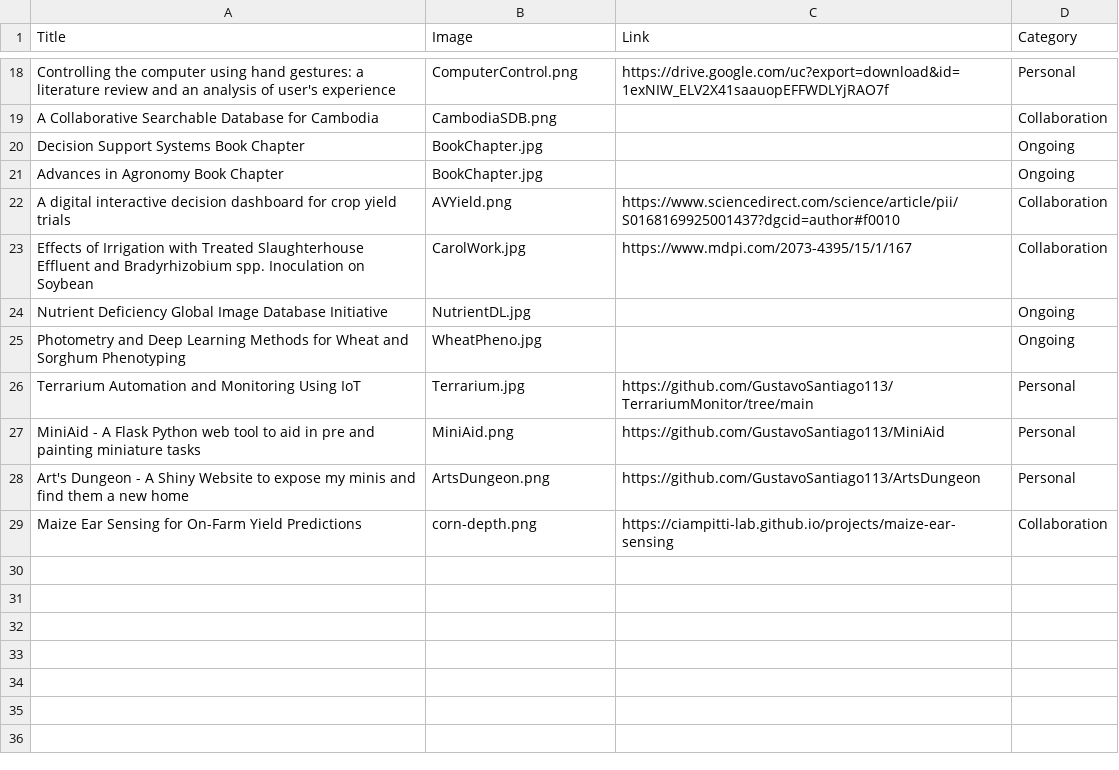
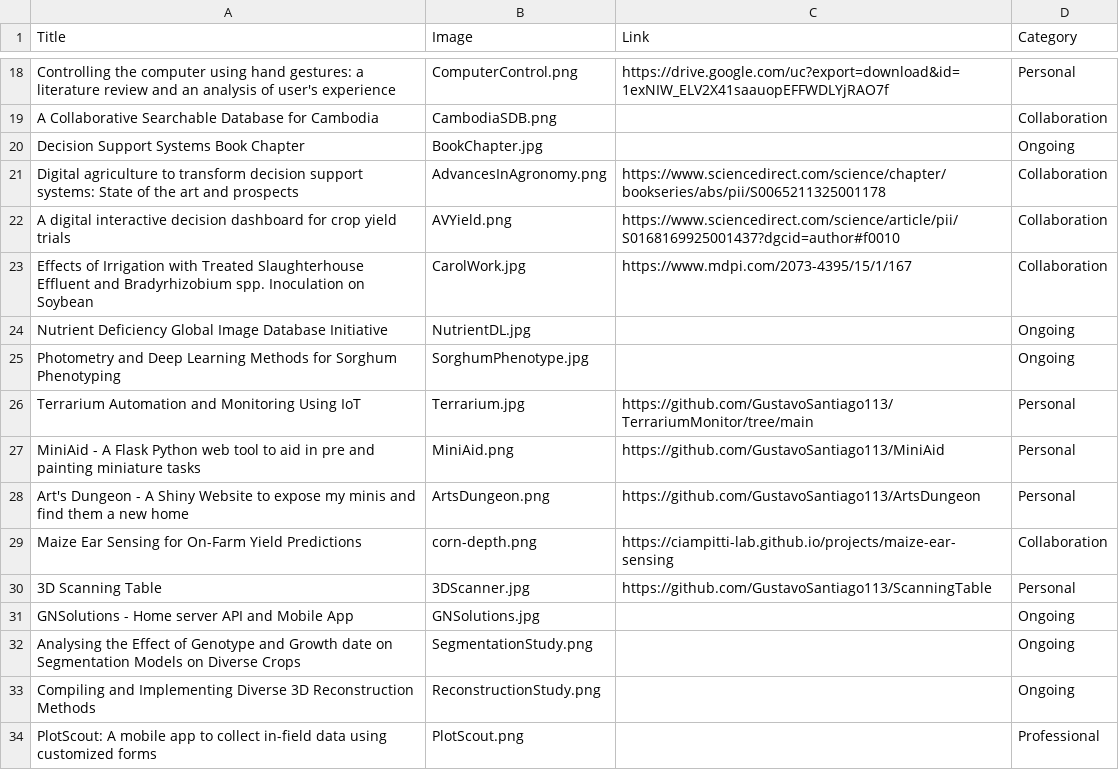
Before and after one commit to GustavoSantiago113/Web-Resume, a CSV file: data/myprojects.csv, drawn as a sheet; only a part is shown, gaps mark what is left out.

Commit message:
chore: changes in images and display card

```diff
--- a/data/myprojects.csv
+++ b/data/myprojects.csv
@@ -20,3 +20,3 @@ A Collaborative Searchable Database for Cambodia,CambodiaSDB.png,,Collaboration
 Decision Support Systems Book Chapter,BookChapter.jpg,,Ongoing
-Advances in Agronomy Book Chapter,BookChapter.jpg,,Ongoing
+Digital agriculture to transform decision support systems: State of the art and prospects,AdvancesInAgronomy.png,https://www.sciencedirect.com/science/chapter/bookseries/abs/pii/S0065211325001178,Collaboration
 A digital interactive decision dashboard for crop yield trials,AVYield.png,https://www.sciencedirect.com/science/article/pii/S0168169925001437?dgcid=author#f0010,Collaboration
@@ -24,3 +24,3 @@ Effects of Irrigation with Treated Slaughterhouse Effluent and Bradyrhizobium sp
 Nutrient Deficiency Global Image Database Initiative,NutrientDL.jpg,,Ongoing
-Photometry and Deep Learning Methods for Wheat and Sorghum Phenotyping,WheatPheno.jpg,,Ongoing
+Photometry and Deep Learning Methods for Sorghum Phenotyping,SorghumPhenotype.jpg,,Ongoing
 Terrarium Automation and Monitoring Using IoT,Terrarium.jpg,https://github.com/GustavoSantiago113/TerrariumMonitor/tree/main,Personal
@@ -29 +29,6 @@ Art's Dungeon - A Shiny Website to expose my minis and find them a new home,Arts
 Maize Ear Sensing for On-Farm Yield Predictions,corn-depth.png,https://ciampitti-lab.github.io/projects/maize-ear-sensing,Collaboration
+3D Scanning Table,3DScanner.jpg,https://github.com/GustavoSantiago113/ScanningTable,Personal
+GNSolutions - Home server API and Mobile App,GNSolutions.jpg,,Ongoing
+Analysing the Effect of Genotype and Growth date on Segmentation Models on Diverse Crops,SegmentationStudy.png,,Ongoing
+Compiling and Implementing Diverse 3D Reconstruction Methods,ReconstructionStudy.png,,Ongoing
+PlotScout: A mobile app to collect in-field data using customized forms,PlotScout.png,,Professional
```
Also changed, not shown: 17 other files.
